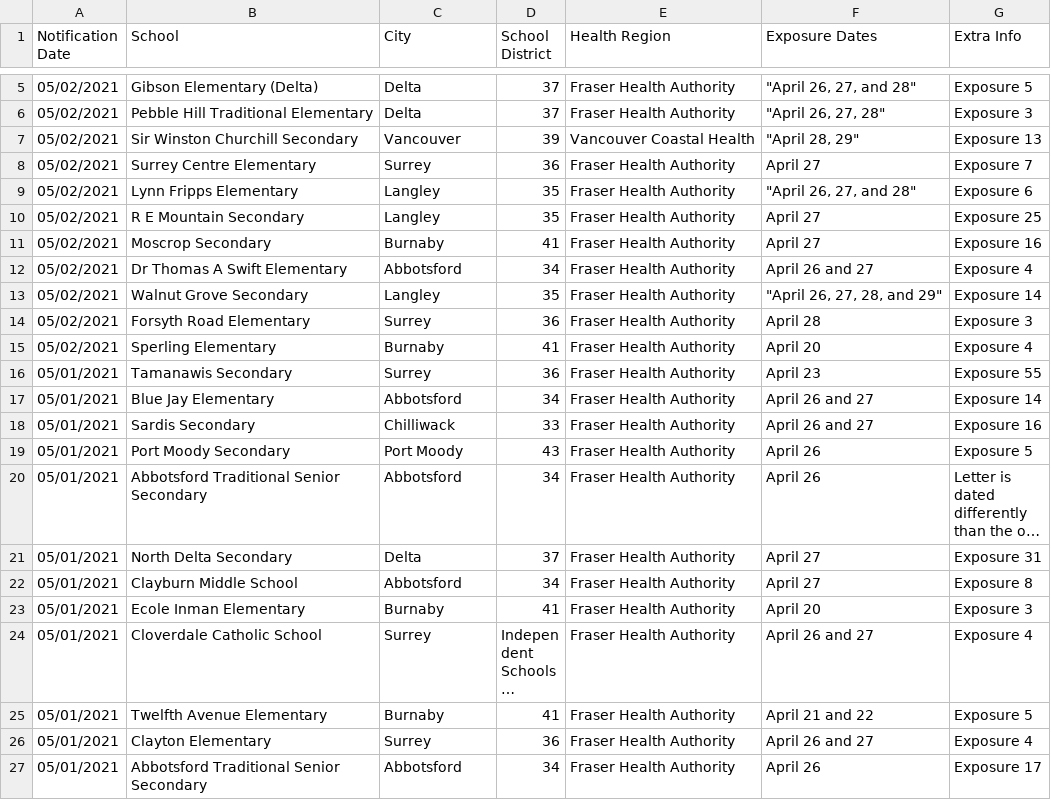
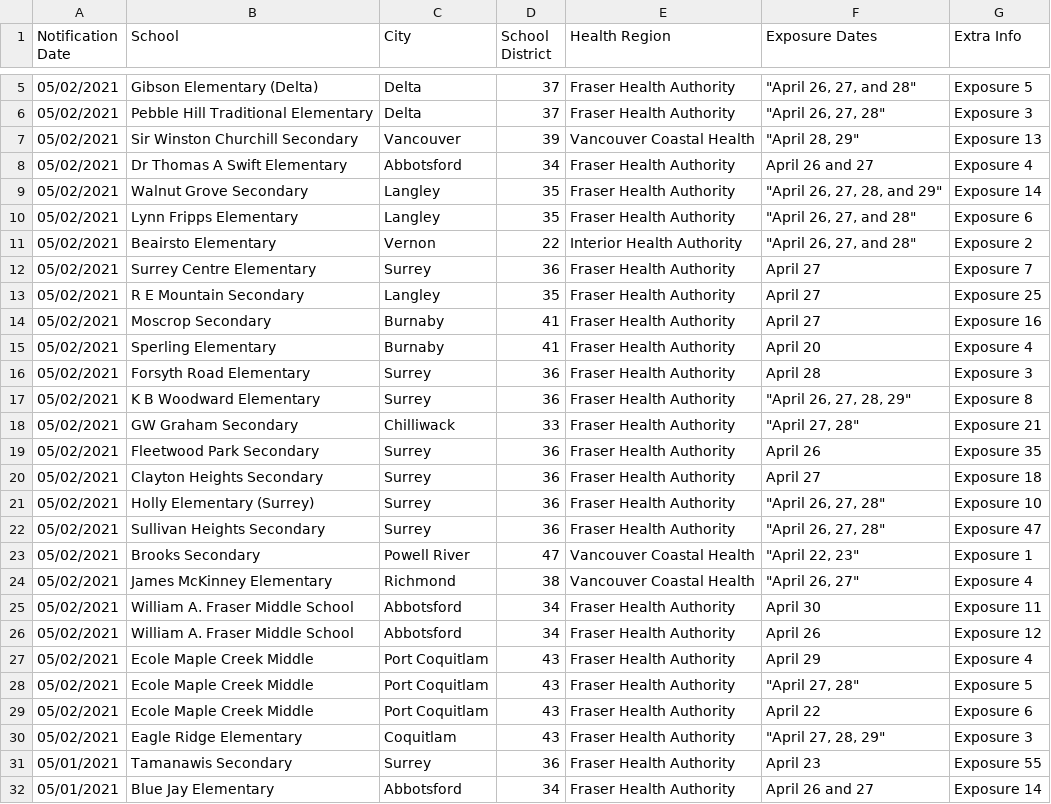
Before and after one commit to spod/bcschoolscoviddata, a CSV file: data/bc_school_covid_events_raw_data.csv, drawn as a sheet; only a part is shown, gaps mark what is left out; the shorter side is filled out with more unchanged rows; long unchanged cells end in ….

```diff
--- a/data/bc_school_covid_events_raw_data.csv
+++ b/data/bc_school_covid_events_raw_data.csv
@@ -7,10 +7,25 @@ Notification Date,School,City,School District,Health Region,Exposure Dates,Extra
 05/02/2021,Sir Winston Churchill Secondary,Vancouver,39,Vancouver Coastal Health,"""April 28, 29""",Exposure 13
+05/02/2021,Dr Thomas A Swift Elementary,Abbotsford,34,Fraser Health Authority,April 26 and 27,Exposure 4
+05/02/2021,Walnut Grove Secondary,Langley,35,Fraser Health Authority,"""April 26, 27, 28, and 29""",Exposure 14
+05/02/2021,Lynn Fripps Elementary,Langley,35,Fraser Health Authority,"""April 26, 27, and 28""",Exposure 6
+05/02/2021,Beairsto Elementary,Vernon,22,Interior Health Authority,"""April 26, 27, and 28""",Exposure 2
 05/02/2021,Surrey Centre Elementary,Surrey,36,Fraser Health Authority,April 27,Exposure 7
-05/02/2021,Lynn Fripps Elementary,Langley,35,Fraser Health Authority,"""April 26, 27, and 28""",Exposure 6
 05/02/2021,R E Mountain Secondary,Langley,35,Fraser Health Authority,April 27,Exposure 25
 05/02/2021,Moscrop Secondary,Burnaby,41,Fraser Health Authority,April 27,Exposure 16
-05/02/2021,Dr Thomas A Swift Elementary,Abbotsford,34,Fraser Health Authority,April 26 and 27,Exposure 4
-05/02/2021,Walnut Grove Secondary,Langley,35,Fraser Health Authority,"""April 26, 27, 28, and 29""",Exposure 14
+05/02/2021,Sperling Elementary,Burnaby,41,Fraser Health Authority,April 20,Exposure 4
 05/02/2021,Forsyth Road Elementary,Surrey,36,Fraser Health Authority,April 28,Exposure 3
-05/02/2021,Sperling Elementary,Burnaby,41,Fraser Health Authority,April 20,Exposure 4
+05/02/2021,K B Woodward Elementary,Surrey,36,Fraser Health Authority,"""April 26, 27, 28, 29""",Exposure 8
+05/02/2021,GW Graham Secondary,Chilliwack,33,Fraser Health Authority,"""April 27, 28""",Exposure 21
+05/02/2021,Fleetwood Park Secondary,Surrey,36,Fraser Health Authority,April 26,Exposure 35
+05/02/2021,Clayton Heights Secondary,Surrey,36,Fraser Health Authority,April 27,Exposure 18
+05/02/2021,Holly Elementary (Surrey),Surrey,36,Fraser Health Authority,"""April 26, 27, 28""",Exposure 10
+05/02/2021,Sullivan Heights Secondary,Surrey,36,Fraser Health Authority,"""April 26, 27, 28""",Exposure 47
+05/02/2021,Brooks Secondary,Powell River,47,Vancouver Coastal Health,"""April 22, 23""",Exposure 1
+05/02/2021,James McKinney Elementary,Richmond,38,Vancouver Coastal Health,"""April 26, 27""",Exposure 4
+05/02/2021,William A. Fraser Middle School,Abbotsford,34,Fraser Health Authority,April 30,Exposure 11
+05/02/2021,William A. Fraser Middle School,Abbotsford,34,Fraser Health Authority,April 26,Exposure 12
+05/02/2021,Ecole Maple Creek Middle,Port Coquitlam,43,Fraser Health Authority,April 29,Exposure 4
+05/02/2021,Ecole Maple Creek Middle,Port Coquitlam,43,Fraser Health Authority,"""April 27, 28""",Exposure 5
+05/02/2021,Ecole Maple Creek Middle,Port Coquitlam,43,Fraser Health Authority,April 22,Exposure 6
+05/02/2021,Eagle Ridge Elementary,Coquitlam,43,Fraser Health Authority,"""April 27, 28, 29""",Exposure 3
 05/01/2021,Tamanawis Secondary,Surrey,36,Fraser Health Authority,April 23,Exposure 55
```
Also changed, not shown: data/leaderboard.csv, data/raw_data.csv.
